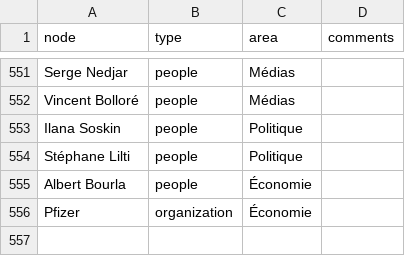
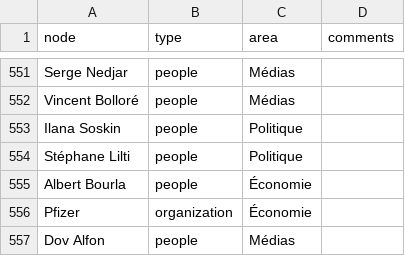
Before and after one commit to samuelgoujon/jesuispartout.com, a CSV file: cartographie/data/nodes.csv, drawn as a sheet; only a part is shown, gaps mark what is left out.

```diff
--- a/cartographie/data/nodes.csv
+++ b/cartographie/data/nodes.csv
@@ -556 +556,2 @@ Albert Bourla,people,Économie,
 Pfizer,organization,Économie,
+Dov Alfon,people,Médias,
```
Also changed, not shown: cartographie/data/connections.csv.
